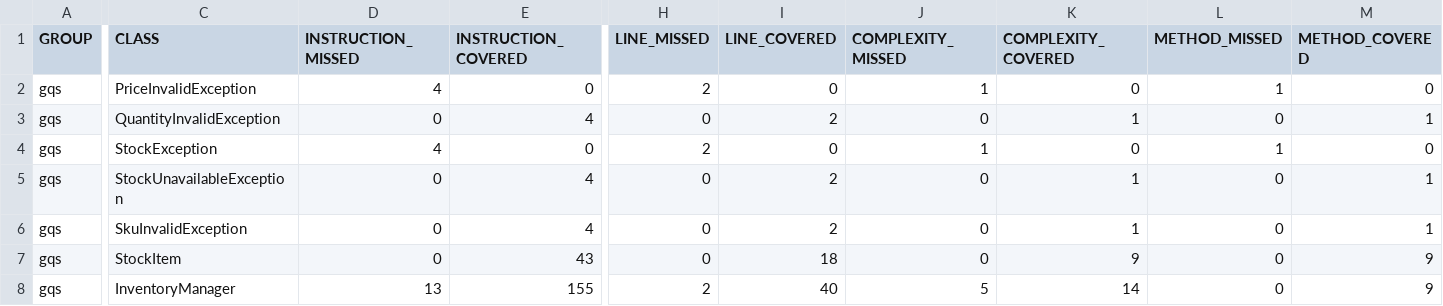
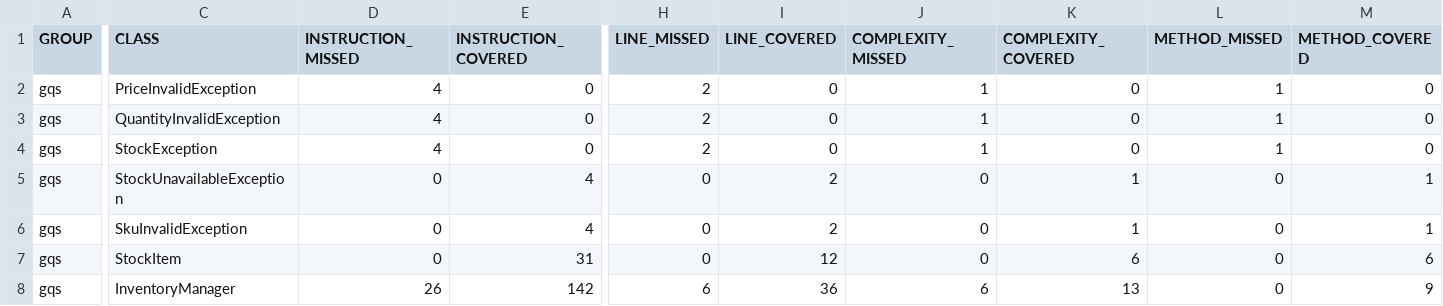
Before and after one commit to MatheusLobo/A3Unifacs20241, a CSV file: target/site/jacoco/jacoco.csv, drawn as a sheet; only a part is shown, gaps mark what is left out; the diff covers the shown part only; the diff names each change by its address in the sheet, - before the commit and + after, or states it on an @@ line.

```diff
--- a/target/site/jacoco/jacoco.csv
+++ b/target/site/jacoco/jacoco.csv
-D3 (INSTRUCTION_MISSED): 0
+D3 (INSTRUCTION_MISSED): 4
-E3 (INSTRUCTION_COVERED): 4
+E3 (INSTRUCTION_COVERED): 0
-H3 (LINE_MISSED): 0
+H3 (LINE_MISSED): 2
-I3 (LINE_COVERED): 2
+I3 (LINE_COVERED): 0
-J3 (COMPLEXITY_MISSED): 0
+J3 (COMPLEXITY_MISSED): 1
-K3 (COMPLEXITY_COVERED): 1
+K3 (COMPLEXITY_COVERED): 0
-L3 (METHOD_MISSED): 0
+L3 (METHOD_MISSED): 1
-M3 (METHOD_COVERED): 1
+M3 (METHOD_COVERED): 0
-E7 (INSTRUCTION_COVERED): 43
+E7 (INSTRUCTION_COVERED): 31
-I7 (LINE_COVERED): 18
+I7 (LINE_COVERED): 12
-K7 (COMPLEXITY_COVERED): 9
+K7 (COMPLEXITY_COVERED): 6
-M7 (METHOD_COVERED): 9
+M7 (METHOD_COVERED): 6
-D8 (INSTRUCTION_MISSED): 13
+D8 (INSTRUCTION_MISSED): 26
-E8 (INSTRUCTION_COVERED): 155
+E8 (INSTRUCTION_COVERED): 142
-H8 (LINE_MISSED): 2
+H8 (LINE_MISSED): 6
-I8 (LINE_COVERED): 40
+I8 (LINE_COVERED): 36
-J8 (COMPLEXITY_MISSED): 5
+J8 (COMPLEXITY_MISSED): 6
-K8 (COMPLEXITY_COVERED): 14
+K8 (COMPLEXITY_COVERED): 13
```
Also changed, not shown: 2 edited cells elsewhere in this file, 37 other files.
